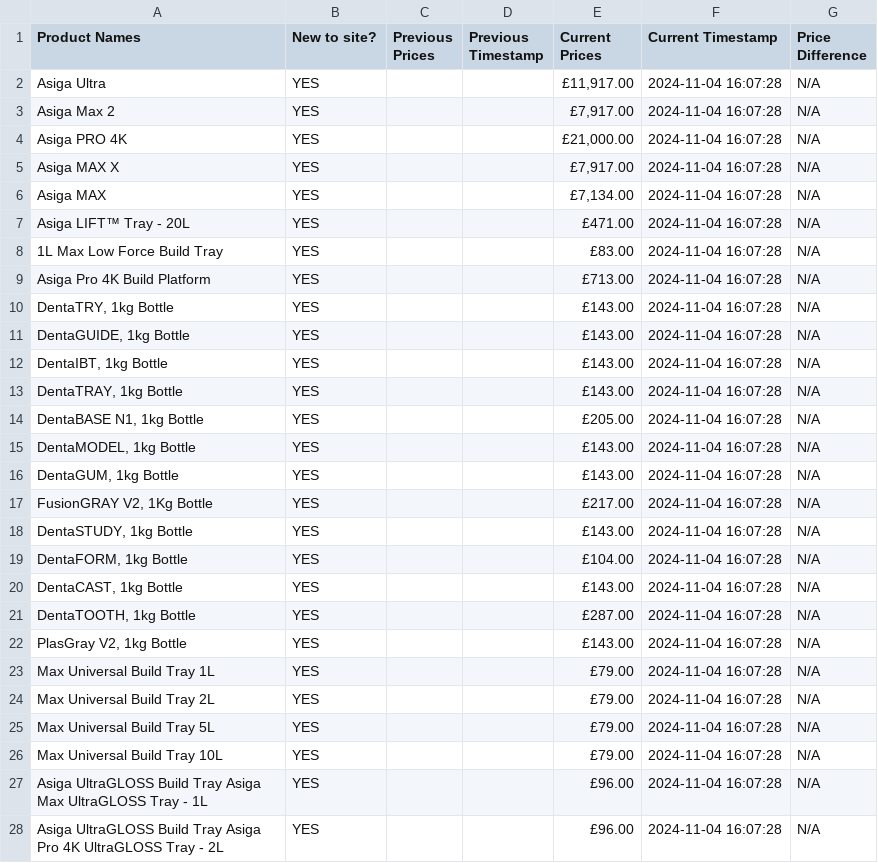
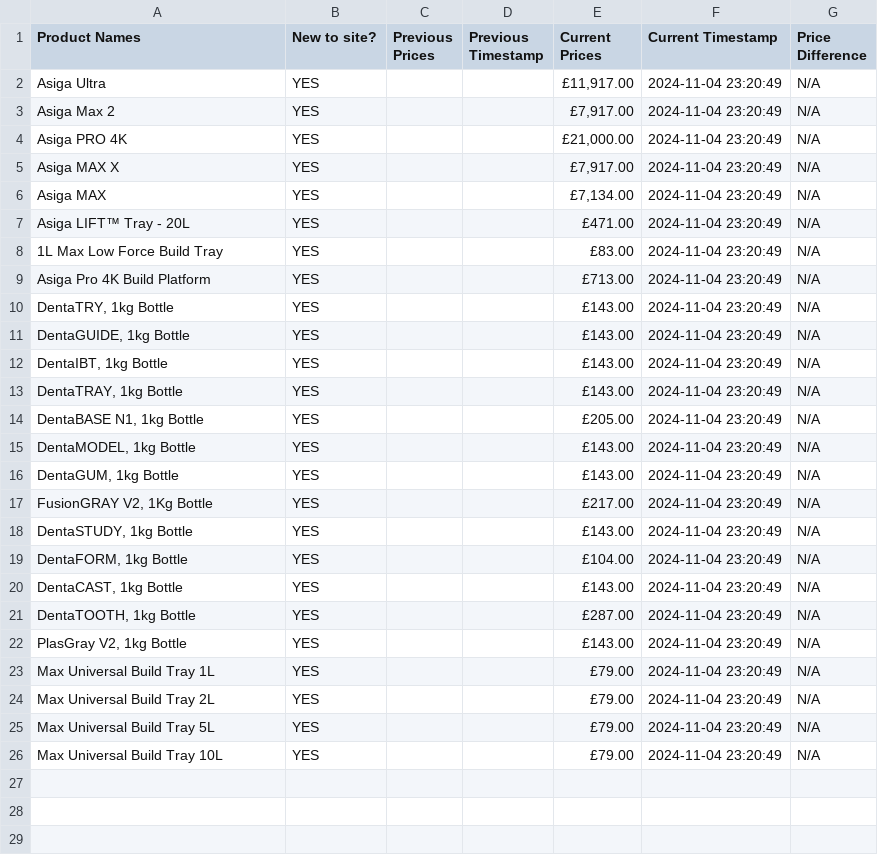
Before and after one commit to davidpiper89/webscraper, a CSV file: prices_comparison.csv, drawn as a sheet; only a part is shown; the diff covers the shown part only.

```diff
--- a/prices_comparison.csv
+++ b/prices_comparison.csv
@@ -1,28 +1,26 @@
 Product Names,New to site?,Previous Prices,Previous Timestamp,Current Prices,Current Timestamp,Price Difference
-Asiga Ultra,YES,,,"£11,917.00",2024-11-04 16:07:28,N/A
-Asiga Max 2,YES,,,"£7,917.00",2024-11-04 16:07:28,N/A
-Asiga PRO 4K,YES,,,"£21,000.00",2024-11-04 16:07:28,N/A
-Asiga MAX X,YES,,,"£7,917.00",2024-11-04 16:07:28,N/A
-Asiga MAX,YES,,,"£7,134.00",2024-11-04 16:07:28,N/A
-Asiga LIFT™ Tray - 20L,YES,,,£471.00,2024-11-04 16:07:28,N/A
-1L Max Low Force Build Tray,YES,,,£83.00,2024-11-04 16:07:28,N/A
-Asiga Pro 4K Build Platform,YES,,,£713.00,2024-11-04 16:07:28,N/A
-"DentaTRY, 1kg Bottle",YES,,,£143.00,2024-11-04 16:07:28,N/A
-"DentaGUIDE, 1kg Bottle",YES,,,£143.00,2024-11-04 16:07:28,N/A
-"DentaIBT, 1kg Bottle",YES,,,£143.00,2024-11-04 16:07:28,N/A
-"DentaTRAY, 1kg Bottle",YES,,,£143.00,2024-11-04 16:07:28,N/A
-"DentaBASE N1, 1kg Bottle",YES,,,£205.00,2024-11-04 16:07:28,N/A
-"DentaMODEL, 1kg Bottle",YES,,,£143.00,2024-11-04 16:07:28,N/A
-"DentaGUM, 1kg Bottle",YES,,,£143.00,2024-11-04 16:07:28,N/A
-"FusionGRAY V2, 1Kg Bottle",YES,,,£217.00,2024-11-04 16:07:28,N/A
-"DentaSTUDY, 1kg Bottle",YES,,,£143.00,2024-11-04 16:07:28,N/A
-"DentaFORM, 1kg Bottle",YES,,,£104.00,2024-11-04 16:07:28,N/A
-"DentaCAST, 1kg Bottle",YES,,,£143.00,2024-11-04 16:07:28,N/A
-"DentaTOOTH, 1kg Bottle",YES,,,£287.00,2024-11-04 16:07:28,N/A
-"PlasGray V2, 1kg Bottle",YES,,,£143.00,2024-11-04 16:07:28,N/A
-Max Universal Build Tray 1L,YES,,,£79.00,2024-11-04 16:07:28,N/A
-Max Universal Build Tray 2L,YES,,,£79.00,2024-11-04 16:07:28,N/A
-Max Universal Build Tray 5L,YES,,,£79.00,2024-11-04 16:07:28,N/A
-Max Universal Build Tray 10L,YES,,,£79.00,2024-11-04 16:07:28,N/A
-Asiga UltraGLOSS Build Tray Asiga Max UltraGLOSS Tray - 1L,YES,,,£96.00,2024-11-04 16:07:28,N/A
-Asiga UltraGLOSS Build Tray Asiga Pro 4K UltraGLOSS Tray - 2L,YES,,,£96.00,2024-11-04 16:07:28,N/A
+Asiga Ultra,YES,,,"£11,917.00",2024-11-04 23:20:49,N/A
+Asiga Max 2,YES,,,"£7,917.00",2024-11-04 23:20:49,N/A
+Asiga PRO 4K,YES,,,"£21,000.00",2024-11-04 23:20:49,N/A
+Asiga MAX X,YES,,,"£7,917.00",2024-11-04 23:20:49,N/A
+Asiga MAX,YES,,,"£7,134.00",2024-11-04 23:20:49,N/A
+Asiga LIFT™ Tray - 20L,YES,,,£471.00,2024-11-04 23:20:49,N/A
+1L Max Low Force Build Tray,YES,,,£83.00,2024-11-04 23:20:49,N/A
+Asiga Pro 4K Build Platform,YES,,,£713.00,2024-11-04 23:20:49,N/A
+"DentaTRY, 1kg Bottle",YES,,,£143.00,2024-11-04 23:20:49,N/A
+"DentaGUIDE, 1kg Bottle",YES,,,£143.00,2024-11-04 23:20:49,N/A
+"DentaIBT, 1kg Bottle",YES,,,£143.00,2024-11-04 23:20:49,N/A
+"DentaTRAY, 1kg Bottle",YES,,,£143.00,2024-11-04 23:20:49,N/A
+"DentaBASE N1, 1kg Bottle",YES,,,£205.00,2024-11-04 23:20:49,N/A
+"DentaMODEL, 1kg Bottle",YES,,,£143.00,2024-11-04 23:20:49,N/A
+"DentaGUM, 1kg Bottle",YES,,,£143.00,2024-11-04 23:20:49,N/A
+"FusionGRAY V2, 1Kg Bottle",YES,,,£217.00,2024-11-04 23:20:49,N/A
+"DentaSTUDY, 1kg Bottle",YES,,,£143.00,2024-11-04 23:20:49,N/A
+"DentaFORM, 1kg Bottle",YES,,,£104.00,2024-11-04 23:20:49,N/A
+"DentaCAST, 1kg Bottle",YES,,,£143.00,2024-11-04 23:20:49,N/A
+"DentaTOOTH, 1kg Bottle",YES,,,£287.00,2024-11-04 23:20:49,N/A
+"PlasGray V2, 1kg Bottle",YES,,,£143.00,2024-11-04 23:20:49,N/A
+Max Universal Build Tray 1L,YES,,,£79.00,2024-11-04 23:20:49,N/A
+Max Universal Build Tray 2L,YES,,,£79.00,2024-11-04 23:20:49,N/A
+Max Universal Build Tray 5L,YES,,,£79.00,2024-11-04 23:20:49,N/A
+Max Universal Build Tray 10L,YES,,,£79.00,2024-11-04 23:20:49,N/A
```
Also changed, not shown: 4 removed rows elsewhere in this file, 1 other file.
